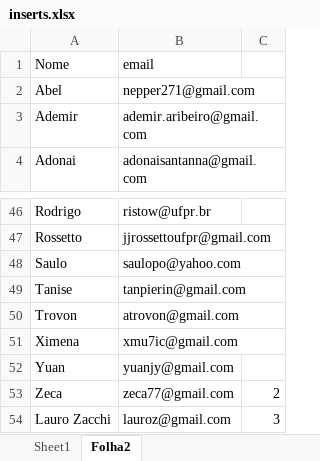
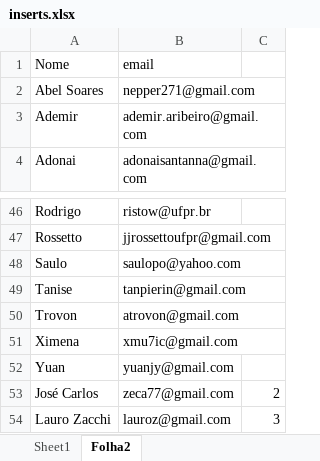
Before and after one commit to foolem/ficha2, an Excel workbook: lib/assets/inserts.xlsx, sheet Folha2, drawn as a sheet; only a part is shown, gaps mark what is left out; values as stored, in another font and other column widths than the file's, no borders; the diff names each change by its address in the sheet, - before the commit and + after, or states it on an @@ line.

```diff
--- a/lib/assets/inserts.xlsx (sheet Folha2)
+++ b/lib/assets/inserts.xlsx (sheet Folha2)
-A2 (Nome): Abel
+A2 (Nome): Abel Soares
-A53 (Nome): Zeca
+A53 (Nome): José Carlos
```
Also changed, not shown: 5 other files.
